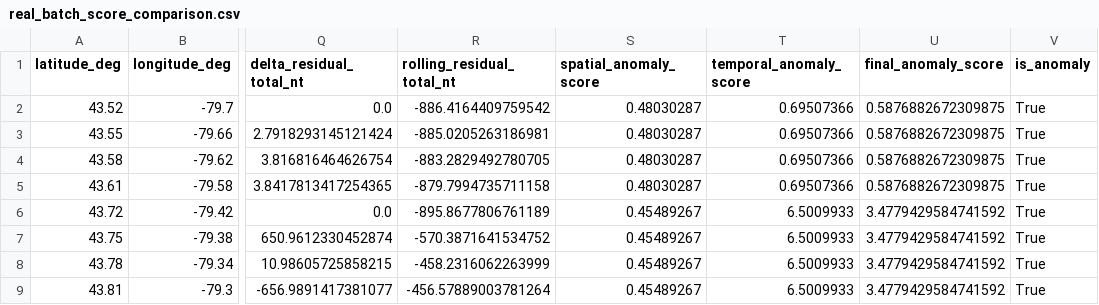
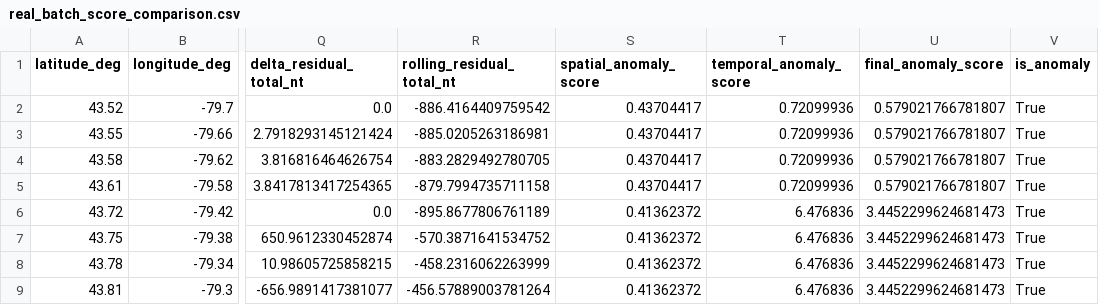
Before and after one commit to rajiv-sit/MAD-AI, a CSV file: outputs/evaluation/real_batch_score_comparison.csv, drawn as a sheet; only a part is shown, gaps mark what is left out; the diff names each change by its address in the sheet, - before the commit and + after, or states it on an @@ line.

```diff
--- a/outputs/evaluation/real_batch_score_comparison.csv
+++ b/outputs/evaluation/real_batch_score_comparison.csv
-S2:S5 (spatial_anomaly_score): 0.48030287
+S2:S5 (spatial_anomaly_score): 0.43704417
-T2:T5 (temporal_anomaly_score): 0.69507366
+T2:T5 (temporal_anomaly_score): 0.72099936
-U2:U5 (final_anomaly_score): 0.5876882672309875
+U2:U5 (final_anomaly_score): 0.579021766781807
-S6:S9 (spatial_anomaly_score): 0.45489267
+S6:S9 (spatial_anomaly_score): 0.41362372
-T6:T9 (temporal_anomaly_score): 6.5009933
+T6:T9 (temporal_anomaly_score): 6.476836
-U6:U9 (final_anomaly_score): 3.4779429584741592
+U6:U9 (final_anomaly_score): 3.4452299624681473
```
Also changed, not shown: data/processed/real_batch_scored/real_batch_scored.csv, 19 other files.
